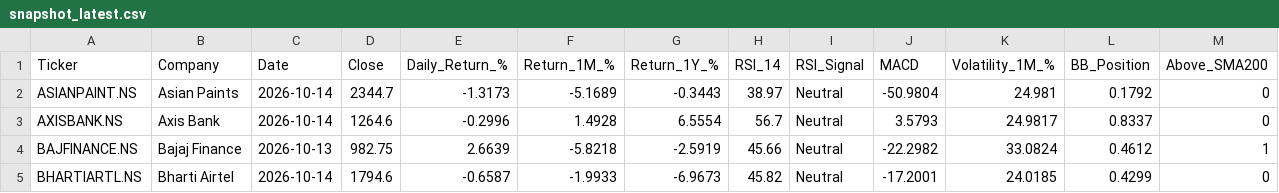
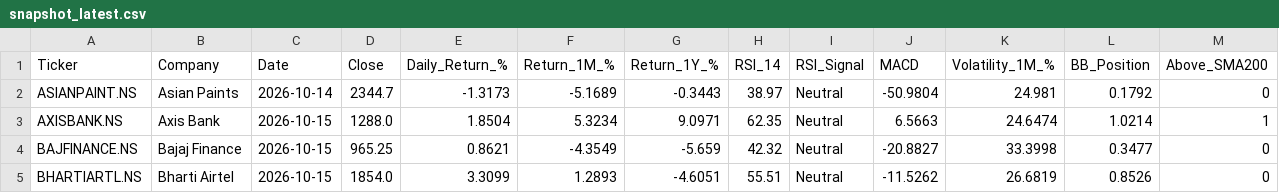
Before and after one commit to vivekraj123456/Stock-Analysis, a CSV file: powerbi_data/snapshot_latest.csv, drawn as a sheet; only a part is shown; the diff covers the shown part only.

```diff
--- a/powerbi_data/snapshot_latest.csv
+++ b/powerbi_data/snapshot_latest.csv
@@ -2,4 +2,4 @@ Ticker,Company,Date,Close,Daily_Return_%,Return_1M_%,Return_1Y_%,RSI_14,RSI_Sign
 ASIANPAINT.NS,Asian Paints,2026-10-14,2344.7,-1.3173,-5.1689,-0.3443,38.97,Neutral,-50.9804,24.981,0.1792,0
-AXISBANK.NS,Axis Bank,2026-10-14,1264.6,-0.2996,1.4928,6.5554,56.7,Neutral,3.5793,24.9817,0.8337,0
-BAJFINANCE.NS,Bajaj Finance,2026-10-13,982.75,2.6639,-5.8218,-2.5919,45.66,Neutral,-22.2982,33.0824,0.4612,1
-BHARTIARTL.NS,Bharti Airtel,2026-10-14,1794.6,-0.6587,-1.9933,-6.9673,45.82,Neutral,-17.2001,24.0185,0.4299,0
+AXISBANK.NS,Axis Bank,2026-10-15,1288.0,1.8504,5.3234,9.0971,62.35,Neutral,6.5663,24.6474,1.0214,1
+BAJFINANCE.NS,Bajaj Finance,2026-10-15,965.25,0.8621,-4.3549,-5.659,42.32,Neutral,-20.8827,33.3998,0.3477,0
+BHARTIARTL.NS,Bharti Airtel,2026-10-15,1854.0,3.3099,1.2893,-4.6051,55.51,Neutral,-11.5262,26.6819,0.8526,0
```
Also changed, not shown: 146 edited cells elsewhere in this file, powerbi_data/agg_sector_monthly.csv, powerbi_data/dim_date.csv, 2 other files.
